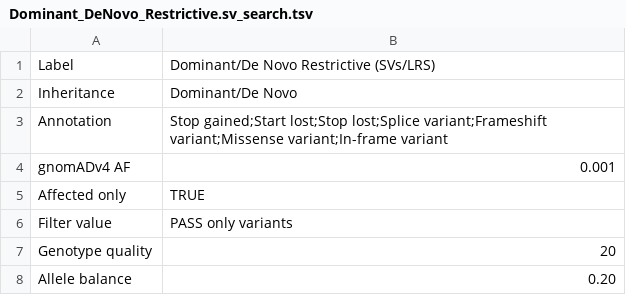
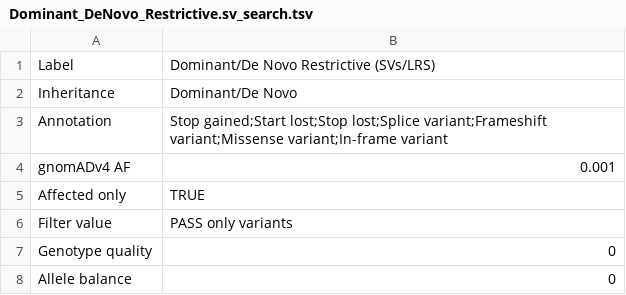
Before and after one commit to GenTechGp/puzzleapp, a TSV file: data/Dominant_DeNovo_Restrictive.sv_search.tsv, drawn as a sheet.

```diff
--- a/data/Dominant_DeNovo_Restrictive.sv_search.tsv
+++ b/data/Dominant_DeNovo_Restrictive.sv_search.tsv
@@ -6,3 +6,3 @@ Affected only	TRUE
 Filter value	PASS only variants
-Genotype quality	20
-Allele balance	0.20
+Genotype quality	0
+Allele balance	0
```
Also changed, not shown: data/colnames_options.tsv, 12 other files.
